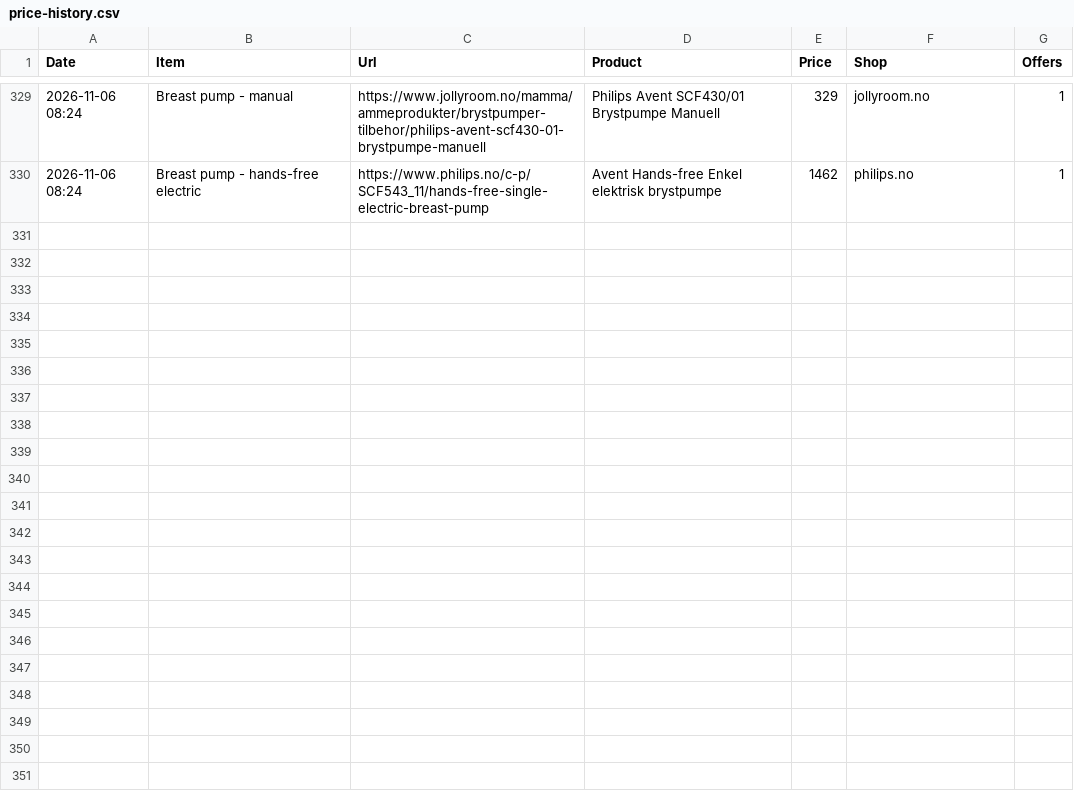
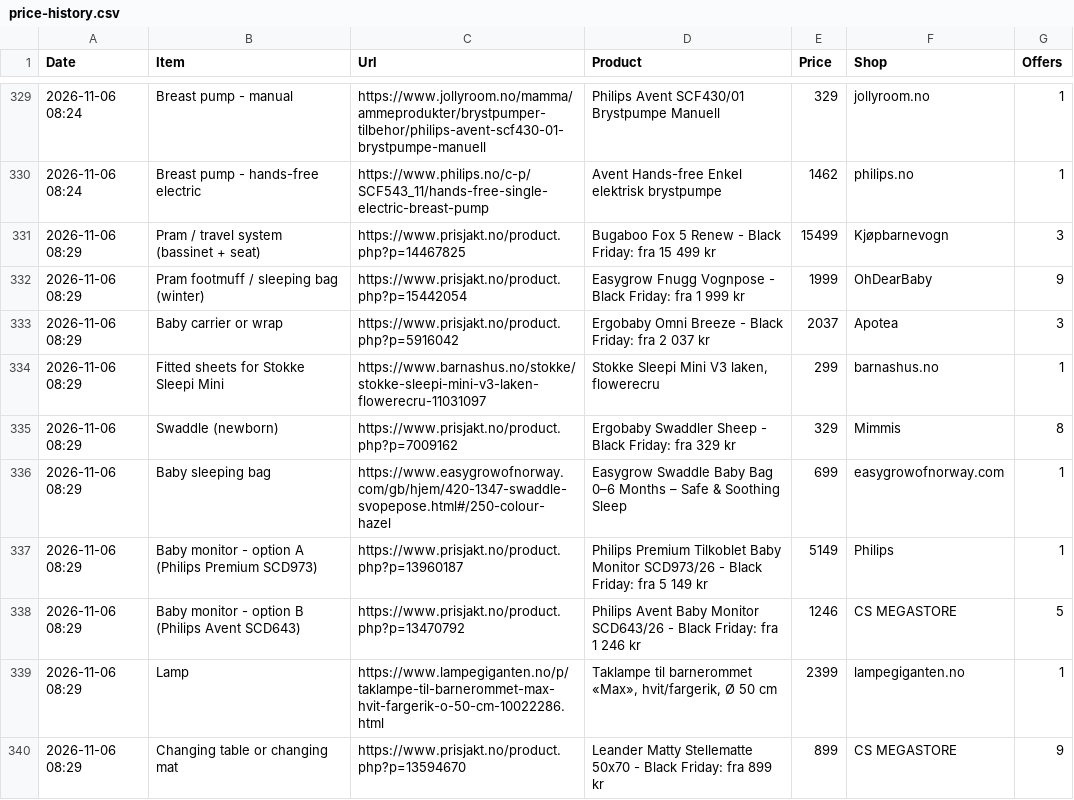
Before and after one commit to Kosarnm/Baby-equipments-price-list, a CSV file: price-history.csv, drawn as a sheet; only a part is shown, gaps mark what is left out; the diff covers the shown part only; the diff names each change by its address in the sheet, - before the commit and + after, or states it on an @@ line.

```diff
--- a/price-history.csv
+++ b/price-history.csv
+row 331: 2026-11-06 08:29 | Pram / travel system (bassinet + seat) | https://www.prisjakt.no/product.php?p=14467825 | Bugaboo Fox 5 Renew - Black Friday: fra 15 499 kr | 15499 | Kjøpbarnevogn | 3
+row 332: 2026-11-06 08:29 | Pram footmuff / sleeping bag (winter) | https://www.prisjakt.no/product.php?p=15442054 | Easygrow Fnugg Vognpose - Black Friday: fra 1 999 kr | 1999 | OhDearBaby | 9
+row 333: 2026-11-06 08:29 | Baby carrier or wrap | https://www.prisjakt.no/product.php?p=5916042 | Ergobaby Omni Breeze - Black Friday: fra 2 037 kr | 2037 | Apotea | 3
+row 334: 2026-11-06 08:29 | Fitted sheets for Stokke Sleepi Mini | https://www.barnashus.no/stokke/stokke-sleepi-mini-v3-laken-flowerecru-11031097 | Stokke Sleepi Mini V3 laken, flowerecru | 299 | barnashus.no | 1
+row 335: 2026-11-06 08:29 | Swaddle (newborn) | https://www.prisjakt.no/product.php?p=7009162 | Ergobaby Swaddler Sheep - Black Friday: fra 329 kr | 329 | Mimmis | 8
+row 336: 2026-11-06 08:29 | Baby sleeping bag | https://www.easygrowofnorway.com/gb/hjem/420-1347-swaddle-svopepose.html#/250-colour-hazel | Easygrow Swaddle Baby Bag 0–6 Months – Safe & Soothing Sleep | 699 | easygrowofnorway.com | 1
+row 337: 2026-11-06 08:29 | Baby monitor - option A (Philips Premium SCD973) | https://www.prisjakt.no/product.php?p=13960187 | Philips Premium Tilkoblet Baby Monitor SCD973/26 - Black Friday: fra 5 149 kr | 5149 | Philips | 1
+row 338: 2026-11-06 08:29 | Baby monitor - option B (Philips Avent SCD643) | https://www.prisjakt.no/product.php?p=13470792 | Philips Avent Baby Monitor SCD643/26 - Black Friday: fra 1 246 kr | 1246 | CS MEGASTORE | 5
+row 339: 2026-11-06 08:29 | Lamp | https://www.lampegiganten.no/p/taklampe-til-barnerommet-max-hvit-fargerik-o-50-cm-10022286.html | Taklampe til barnerommet «Max», hvit/fargerik, Ø 50 cm | 2399 | lampegiganten.no | 1
+row 340: 2026-11-06 08:29 | Changing table or changing mat | https://www.prisjakt.no/product.php?p=13594670 | Leander Matty Stellematte 50x70 - Black Friday: fra 899 kr | 899 | CS MEGASTORE | 9
```
Also changed, not shown: 10 added rows elsewhere in this file, 1 other file.
